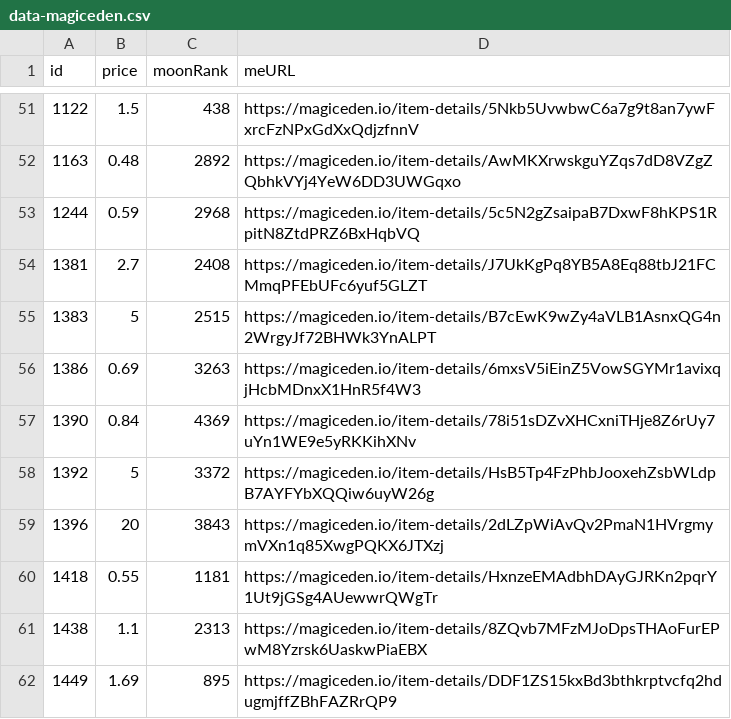
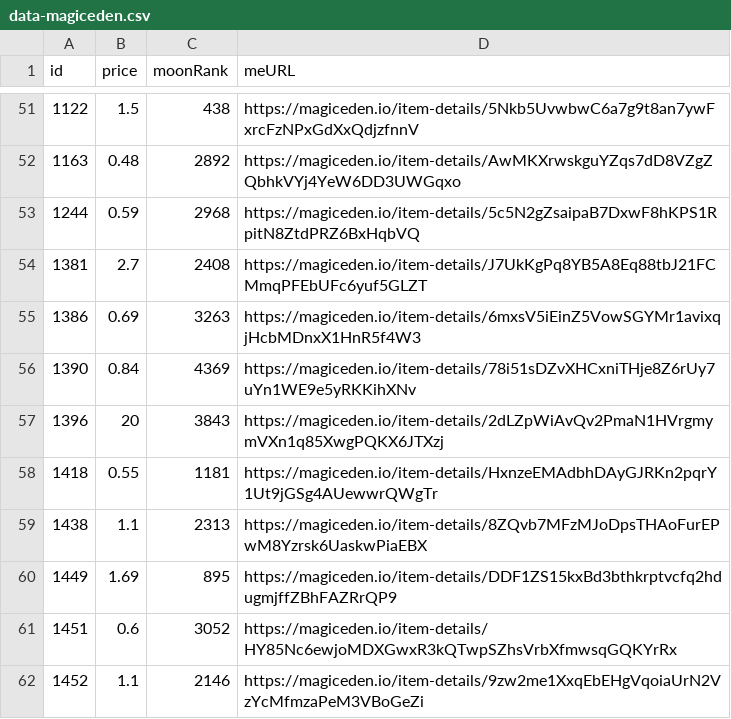
Before and after one commit to pgaspar/saibagang-monitor, a CSV file: data-magiceden.csv, drawn as a sheet; only a part is shown, gaps mark what is left out; the shorter side is filled out with more unchanged rows.

Commit message:
Flat: latest data (2021-11-28T04:19:25.842Z) {   "date": "2021-11-28T04:19:25.842Z",   "files": [     {       "name": "data-magiceden.csv",       "deltaBytes": -184,       "source": "https://api-mainnet.magiceden.io/rpc/getListedNFTsByQuery?q=%7B%22%24match%22%3A%7B%22collectionSymbol%22%3A%22saiba_gang%22%7D%2C%22%24sort%22%3A%7B%22takerAmount%22%3A1%2C%22createdAt%22%3A-1%7D%7D"     },     {       "name": "data-solanart.csv",       "deltaBytes": 182,       "source": "https://qzlsklfacc.medianetwork.cloud/nft_for_sale?collection=saibagang"     }   ] }

```diff
--- a/data-magiceden.csv
+++ b/data-magiceden.csv
@@ -54,6 +54,4 @@ id,price,moonRank,meURL
 1381,2.7,2408,https://magiceden.io/item-details/J7UkKgPq8YB5A8Eq88tbJ21FCMmqPFEbUFc6yuf5GLZT
-1383,5,2515,https://magiceden.io/item-details/B7cEwK9wZy4aVLB1AsnxQG4n2WrgyJf72BHWk3YnALPT
 1386,0.69,3263,https://magiceden.io/item-details/6mxsV5iEinZ5VowSGYMr1avixqjHcbMDnxX1HnR5f4W3
 1390,0.84,4369,https://magiceden.io/item-details/78i51sDZvXHCxniTHje8Z6rUy7uYn1WE9e5yRKKihXNv
-1392,5,3372,https://magiceden.io/item-details/HsB5Tp4FzPhbJooxehZsbWLdpB7AYFYbXQQiw6uyW26g
 1396,20,3843,https://magiceden.io/item-details/2dLZpWiAvQv2PmaN1HVrgmymVXn1q85XwgPQKX6JTXzj
```
Also changed, not shown: data-solanart.csv.
